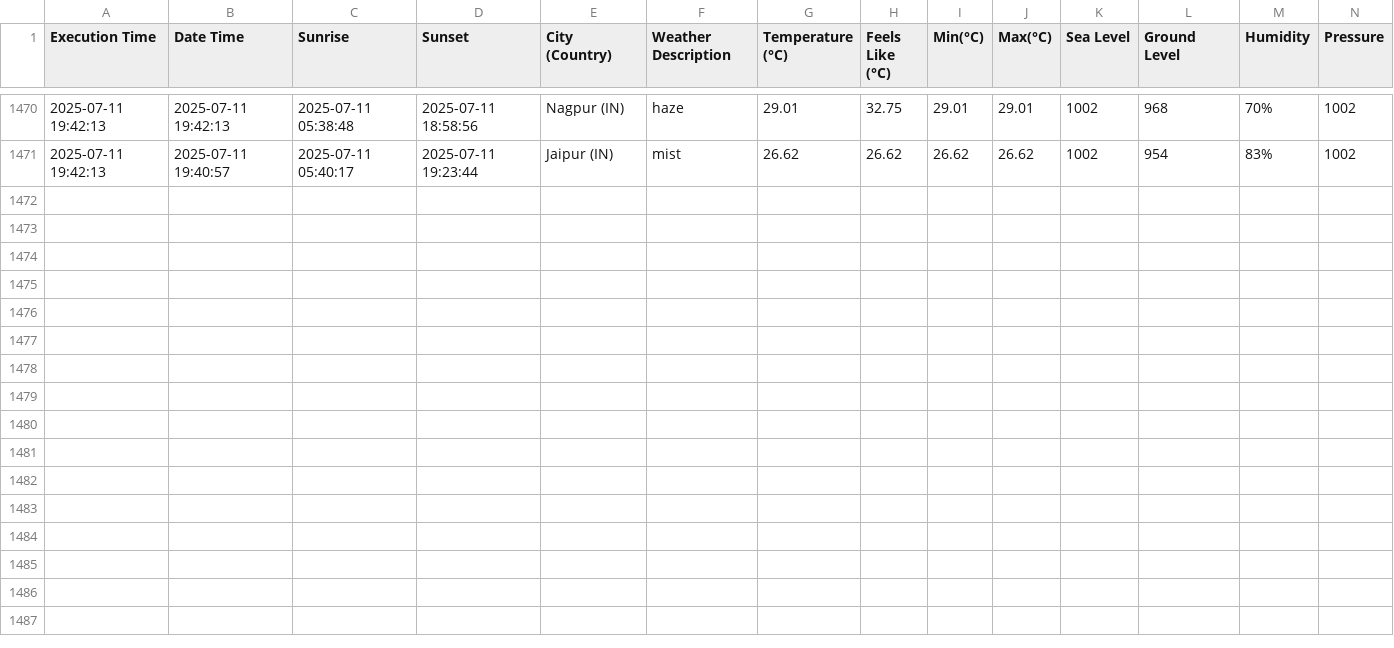
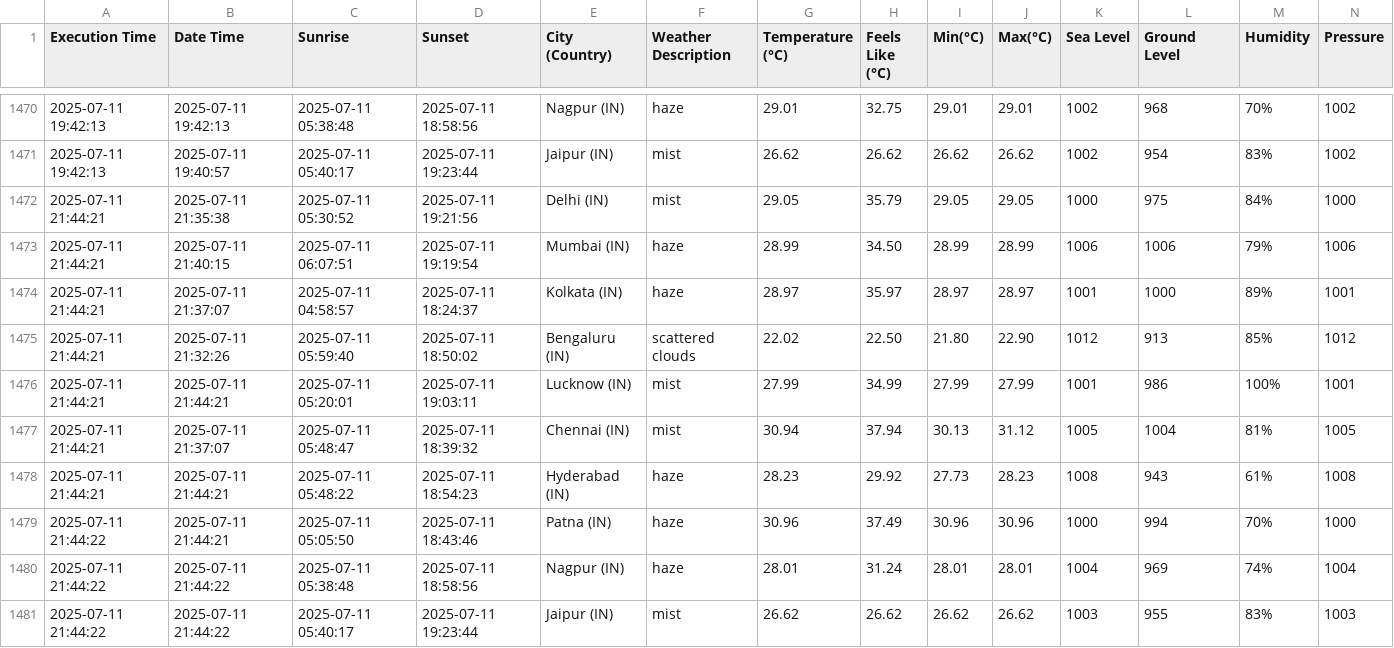
Before and after one commit to harbinder/weather-data, a CSV file: weather_data.csv, drawn as a sheet; only a part is shown, gaps mark what is left out; rows hold the shown columns only; the diff names each change by its address in the sheet, - before the commit and + after, or states it on an @@ line.

```diff
--- a/weather_data.csv
+++ b/weather_data.csv
+row 1472: 2025-07-11 21:44:21 | 2025-07-11 21:35:38 | 2025-07-11 05:30:52 | 2025-07-11 19:21:56 | Delhi (IN) | mist | 29.05 | 35.79 | 29.05 | 29.05 | 1000 | 975 | 84% | 1000
+row 1473: 2025-07-11 21:44:21 | 2025-07-11 21:40:15 | 2025-07-11 06:07:51 | 2025-07-11 19:19:54 | Mumbai (IN) | haze | 28.99 | 34.50 | 28.99 | 28.99 | 1006 | 1006 | 79% | 1006
+row 1474: 2025-07-11 21:44:21 | 2025-07-11 21:37:07 | 2025-07-11 04:58:57 | 2025-07-11 18:24:37 | Kolkata (IN) | haze | 28.97 | 35.97 | 28.97 | 28.97 | 1001 | 1000 | 89% | 1001
+row 1475: 2025-07-11 21:44:21 | 2025-07-11 21:32:26 | 2025-07-11 05:59:40 | 2025-07-11 18:50:02 | Bengaluru (IN) | scattered clouds | 22.02 | 22.50 | 21.80 | 22.90 | 1012 | 913 | 85% | 1012
+row 1476: 2025-07-11 21:44:21 | 2025-07-11 21:44:21 | 2025-07-11 05:20:01 | 2025-07-11 19:03:11 | Lucknow (IN) | mist | 27.99 | 34.99 | 27.99 | 27.99 | 1001 | 986 | 100% | 1001
+row 1477: 2025-07-11 21:44:21 | 2025-07-11 21:37:07 | 2025-07-11 05:48:47 | 2025-07-11 18:39:32 | Chennai (IN) | mist | 30.94 | 37.94 | 30.13 | 31.12 | 1005 | 1004 | 81% | 1005
+row 1478: 2025-07-11 21:44:21 | 2025-07-11 21:44:21 | 2025-07-11 05:48:22 | 2025-07-11 18:54:23 | Hyderabad (IN) | haze | 28.23 | 29.92 | 27.73 | 28.23 | 1008 | 943 | 61% | 1008
+row 1479: 2025-07-11 21:44:22 | 2025-07-11 21:44:21 | 2025-07-11 05:05:50 | 2025-07-11 18:43:46 | Patna (IN) | haze | 30.96 | 37.49 | 30.96 | 30.96 | 1000 | 994 | 70% | 1000
+row 1480: 2025-07-11 21:44:22 | 2025-07-11 21:44:22 | 2025-07-11 05:38:48 | 2025-07-11 18:58:56 | Nagpur (IN) | haze | 28.01 | 31.24 | 28.01 | 28.01 | 1004 | 969 | 74% | 1004
+row 1481: 2025-07-11 21:44:22 | 2025-07-11 21:44:22 | 2025-07-11 05:40:17 | 2025-07-11 19:23:44 | Jaipur (IN) | mist | 26.62 | 26.62 | 26.62 | 26.62 | 1003 | 955 | 83% | 1003
```
